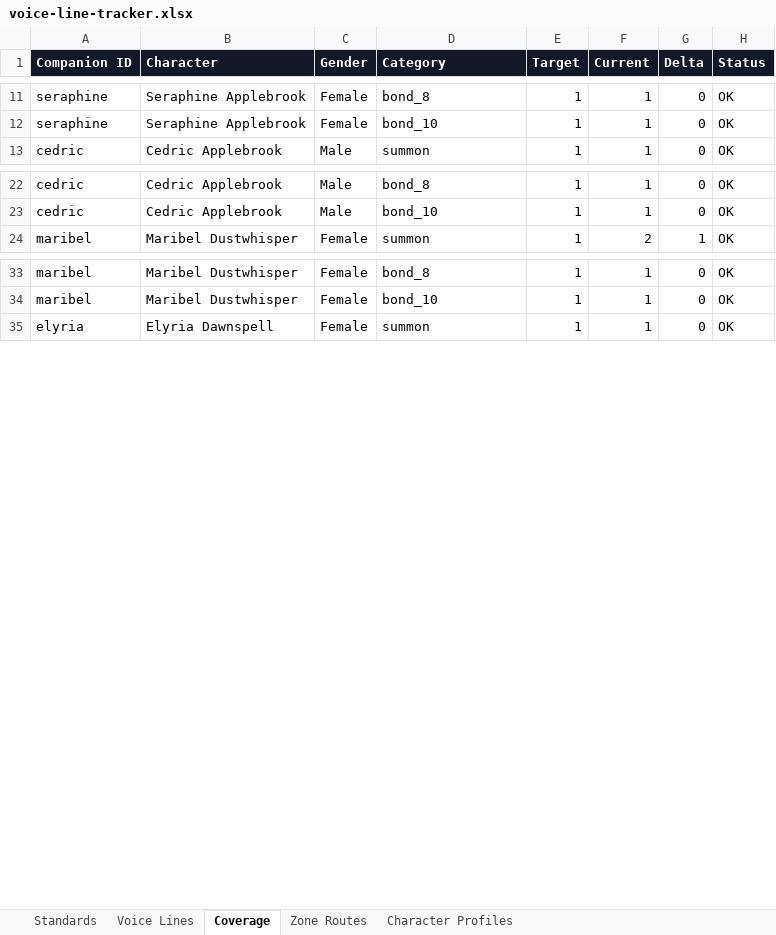
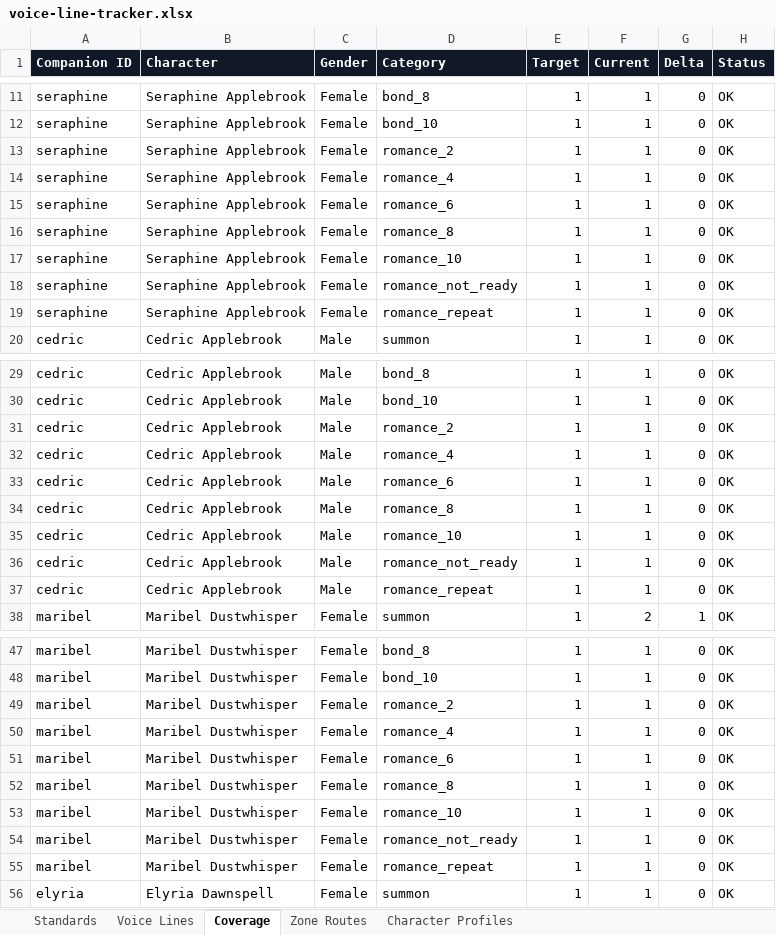
Before and after one commit to christopherddespres/IsekaiAdventure, an Excel workbook: docs/voice-line-tracker.xlsx, sheet Coverage, drawn as a sheet; only a part is shown, gaps mark what is left out; values as stored, in another font and other column widths than the file's, no borders; table styles not drawn; the diff covers the shown part only; the diff names each change by its address in the sheet, - before the commit and + after, or states it on an @@ line.

Commit message:
Update voice tracker for romance lines

```diff
--- a/docs/voice-line-tracker.xlsx (sheet Coverage)
+++ b/docs/voice-line-tracker.xlsx (sheet Coverage)
+row 13: seraphine | Seraphine Applebrook | Female | romance_2 | 1 | 1 | 0 | OK
+row 14: seraphine | Seraphine Applebrook | Female | romance_4 | 1 | 1 | 0 | OK
+row 15: seraphine | Seraphine Applebrook | Female | romance_6 | 1 | 1 | 0 | OK
+row 16: seraphine | Seraphine Applebrook | Female | romance_8 | 1 | 1 | 0 | OK
+row 17: seraphine | Seraphine Applebrook | Female | romance_10 | 1 | 1 | 0 | OK
+row 18: seraphine | Seraphine Applebrook | Female | romance_not_ready | 1 | 1 | 0 | OK
+row 19: seraphine | Seraphine Applebrook | Female | romance_repeat | 1 | 1 | 0 | OK
+row 31: cedric | Cedric Applebrook | Male | romance_2 | 1 | 1 | 0 | OK
+row 32: cedric | Cedric Applebrook | Male | romance_4 | 1 | 1 | 0 | OK
+row 33: cedric | Cedric Applebrook | Male | romance_6 | 1 | 1 | 0 | OK
+row 34: cedric | Cedric Applebrook | Male | romance_8 | 1 | 1 | 0 | OK
+row 35: cedric | Cedric Applebrook | Male | romance_10 | 1 | 1 | 0 | OK
+row 36: cedric | Cedric Applebrook | Male | romance_not_ready | 1 | 1 | 0 | OK
+row 37: cedric | Cedric Applebrook | Male | romance_repeat | 1 | 1 | 0 | OK
+row 49: maribel | Maribel Dustwhisper | Female | romance_2 | 1 | 1 | 0 | OK
+row 50: maribel | Maribel Dustwhisper | Female | romance_4 | 1 | 1 | 0 | OK
+row 51: maribel | Maribel Dustwhisper | Female | romance_6 | 1 | 1 | 0 | OK
+row 52: maribel | Maribel Dustwhisper | Female | romance_8 | 1 | 1 | 0 | OK
+row 53: maribel | Maribel Dustwhisper | Female | romance_10 | 1 | 1 | 0 | OK
+row 54: maribel | Maribel Dustwhisper | Female | romance_not_ready | 1 | 1 | 0 | OK
+row 55: maribel | Maribel Dustwhisper | Female | romance_repeat | 1 | 1 | 0 | OK
```
Also changed, not shown: 42 added rows elsewhere in this sheet, sheet Voice Lines, sheet Standards.
